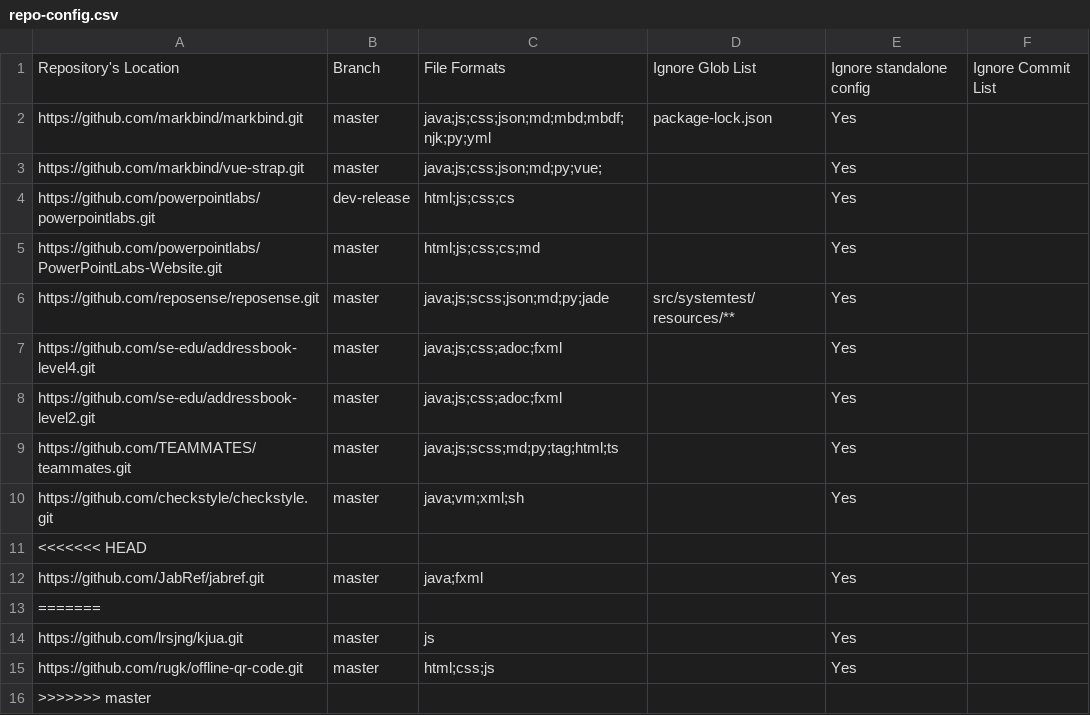
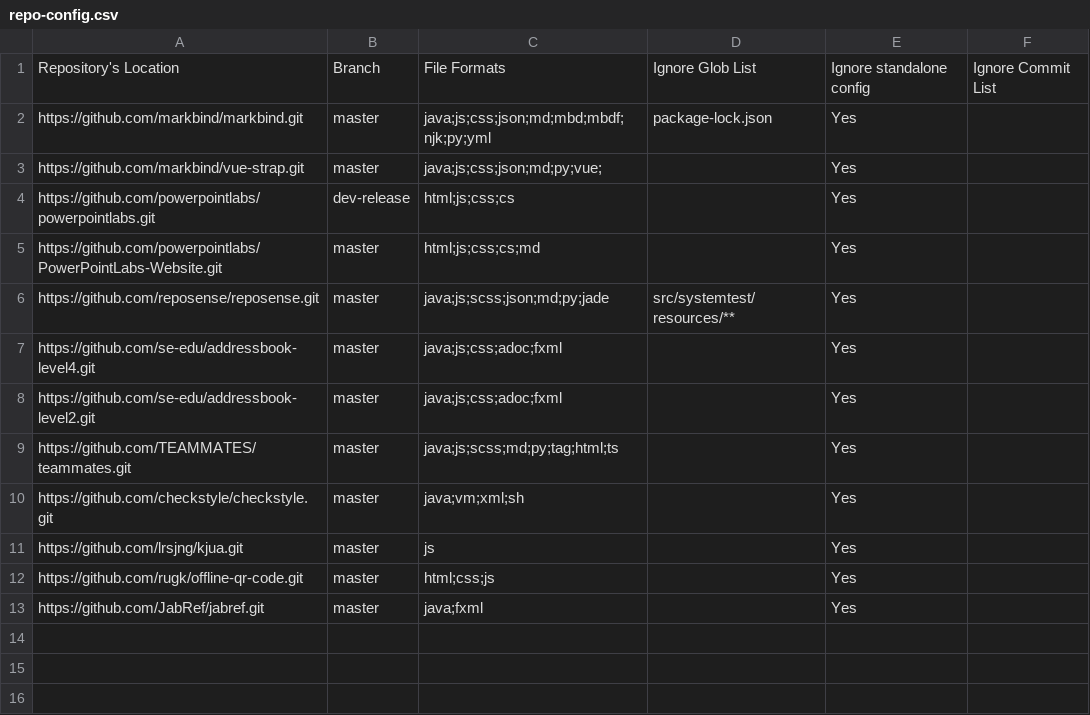
Before and after one commit to chelseyong/2019-dashboard, a CSV file: configs/repo-config.csv, drawn as a sheet.

Commit message:
Merge conflicts

```diff
--- a/configs/repo-config.csv
+++ b/configs/repo-config.csv
@@ -10,7 +10,4 @@ https://github.com/TEAMMATES/teammates.git,master,java;js;scss;md;py;tag;html;ts
 https://github.com/checkstyle/checkstyle.git,master,java;vm;xml;sh,,Yes,
-<<<<<<< HEAD
-https://github.com/JabRef/jabref.git,master,java;fxml,,Yes,
-=======
 https://github.com/lrsjng/kjua.git,master,js,,Yes,
 https://github.com/rugk/offline-qr-code.git,master,html;css;js,,Yes,
->>>>>>> master
+https://github.com/JabRef/jabref.git,master,java;fxml,,Yes,
```
